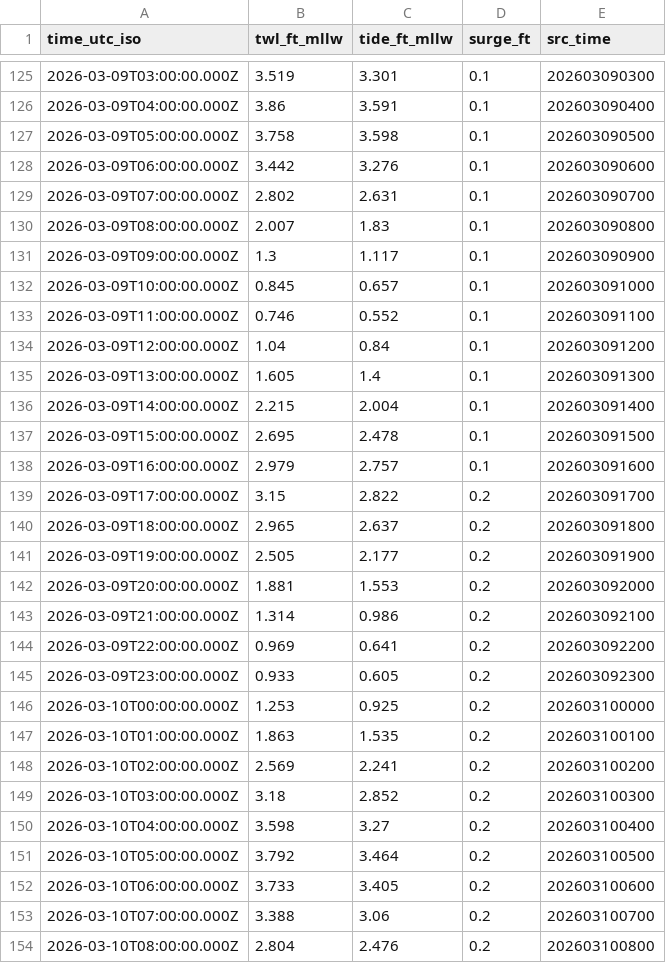
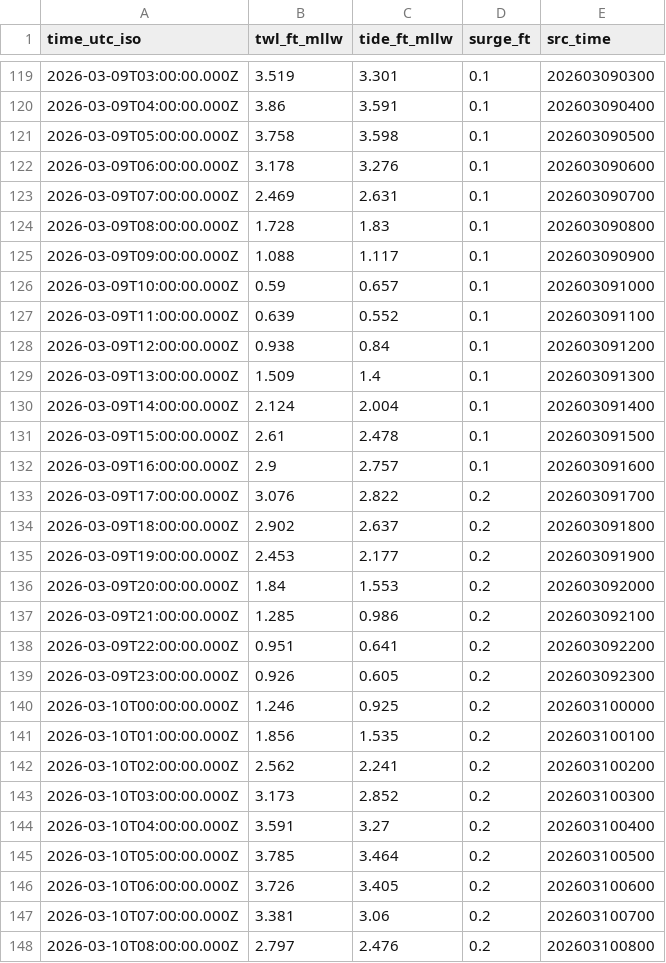
Before and after one commit to hondrospj/AbseconChannel, a CSV file: data/petss_forecast.csv, drawn as a sheet; only a part is shown, gaps mark what is left out; the diff covers the shown part only.

```diff
--- a/data/petss_forecast.csv
+++ b/data/petss_forecast.csv
@@ -127,28 +121,28 @@ time_utc_iso,twl_ft_mllw,tide_ft_mllw,surge_ft,src_time
 2026-03-09T05:00:00.000Z,3.758,3.598,0.1,202603090500
-2026-03-09T06:00:00.000Z,3.442,3.276,0.1,202603090600
-2026-03-09T07:00:00.000Z,2.802,2.631,0.1,202603090700
-2026-03-09T08:00:00.000Z,2.007,1.83,0.1,202603090800
-2026-03-09T09:00:00.000Z,1.3,1.117,0.1,202603090900
-2026-03-09T10:00:00.000Z,0.845,0.657,0.1,202603091000
-2026-03-09T11:00:00.000Z,0.746,0.552,0.1,202603091100
-2026-03-09T12:00:00.000Z,1.04,0.84,0.1,202603091200
-2026-03-09T13:00:00.000Z,1.605,1.4,0.1,202603091300
-2026-03-09T14:00:00.000Z,2.215,2.004,0.1,202603091400
-2026-03-09T15:00:00.000Z,2.695,2.478,0.1,202603091500
-2026-03-09T16:00:00.000Z,2.979,2.757,0.1,202603091600
-2026-03-09T17:00:00.000Z,3.15,2.822,0.2,202603091700
-2026-03-09T18:00:00.000Z,2.965,2.637,0.2,202603091800
-2026-03-09T19:00:00.000Z,2.505,2.177,0.2,202603091900
-2026-03-09T20:00:00.000Z,1.881,1.553,0.2,202603092000
-2026-03-09T21:00:00.000Z,1.314,0.986,0.2,202603092100
-2026-03-09T22:00:00.000Z,0.969,0.641,0.2,202603092200
-2026-03-09T23:00:00.000Z,0.933,0.605,0.2,202603092300
-2026-03-10T00:00:00.000Z,1.253,0.925,0.2,202603100000
-2026-03-10T01:00:00.000Z,1.863,1.535,0.2,202603100100
-2026-03-10T02:00:00.000Z,2.569,2.241,0.2,202603100200
-2026-03-10T03:00:00.000Z,3.18,2.852,0.2,202603100300
-2026-03-10T04:00:00.000Z,3.598,3.27,0.2,202603100400
-2026-03-10T05:00:00.000Z,3.792,3.464,0.2,202603100500
-2026-03-10T06:00:00.000Z,3.733,3.405,0.2,202603100600
-2026-03-10T07:00:00.000Z,3.388,3.06,0.2,202603100700
-2026-03-10T08:00:00.000Z,2.804,2.476,0.2,202603100800
+2026-03-09T06:00:00.000Z,3.178,3.276,0.1,202603090600
+2026-03-09T07:00:00.000Z,2.469,2.631,0.1,202603090700
+2026-03-09T08:00:00.000Z,1.728,1.83,0.1,202603090800
+2026-03-09T09:00:00.000Z,1.088,1.117,0.1,202603090900
+2026-03-09T10:00:00.000Z,0.59,0.657,0.1,202603091000
+2026-03-09T11:00:00.000Z,0.639,0.552,0.1,202603091100
+2026-03-09T12:00:00.000Z,0.938,0.84,0.1,202603091200
+2026-03-09T13:00:00.000Z,1.509,1.4,0.1,202603091300
+2026-03-09T14:00:00.000Z,2.124,2.004,0.1,202603091400
+2026-03-09T15:00:00.000Z,2.61,2.478,0.1,202603091500
+2026-03-09T16:00:00.000Z,2.9,2.757,0.1,202603091600
+2026-03-09T17:00:00.000Z,3.076,2.822,0.2,202603091700
+2026-03-09T18:00:00.000Z,2.902,2.637,0.2,202603091800
+2026-03-09T19:00:00.000Z,2.453,2.177,0.2,202603091900
+2026-03-09T20:00:00.000Z,1.84,1.553,0.2,202603092000
+2026-03-09T21:00:00.000Z,1.285,0.986,0.2,202603092100
+2026-03-09T22:00:00.000Z,0.951,0.641,0.2,202603092200
+2026-03-09T23:00:00.000Z,0.926,0.605,0.2,202603092300
+2026-03-10T00:00:00.000Z,1.246,0.925,0.2,202603100000
+2026-03-10T01:00:00.000Z,1.856,1.535,0.2,202603100100
+2026-03-10T02:00:00.000Z,2.562,2.241,0.2,202603100200
+2026-03-10T03:00:00.000Z,3.173,2.852,0.2,202603100300
+2026-03-10T04:00:00.000Z,3.591,3.27,0.2,202603100400
+2026-03-10T05:00:00.000Z,3.785,3.464,0.2,202603100500
+2026-03-10T06:00:00.000Z,3.726,3.405,0.2,202603100600
+2026-03-10T07:00:00.000Z,3.381,3.06,0.2,202603100700
+2026-03-10T08:00:00.000Z,2.797,2.476,0.2,202603100800
```
Also changed, not shown: 6 added rows, 6 removed rows and 82 edited cells elsewhere in this file, 3 other files.
